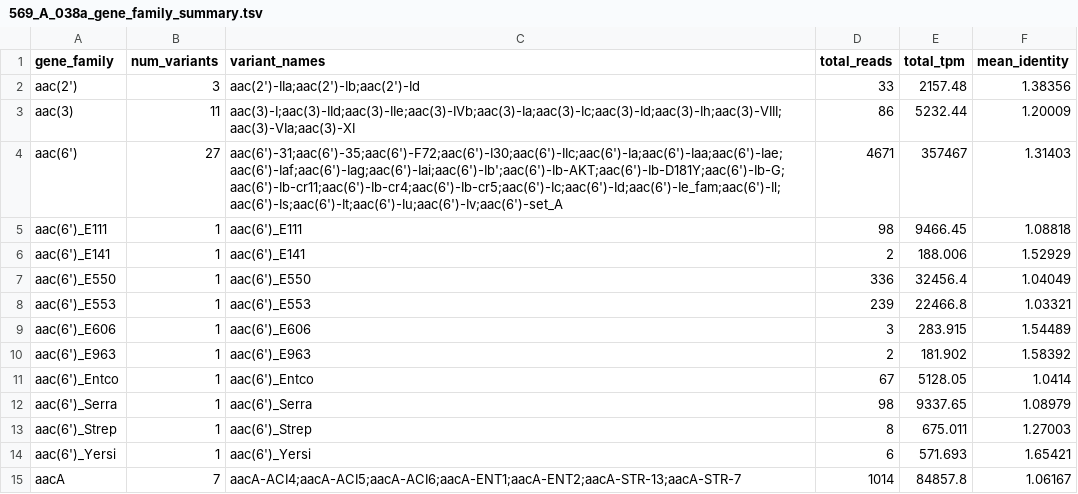
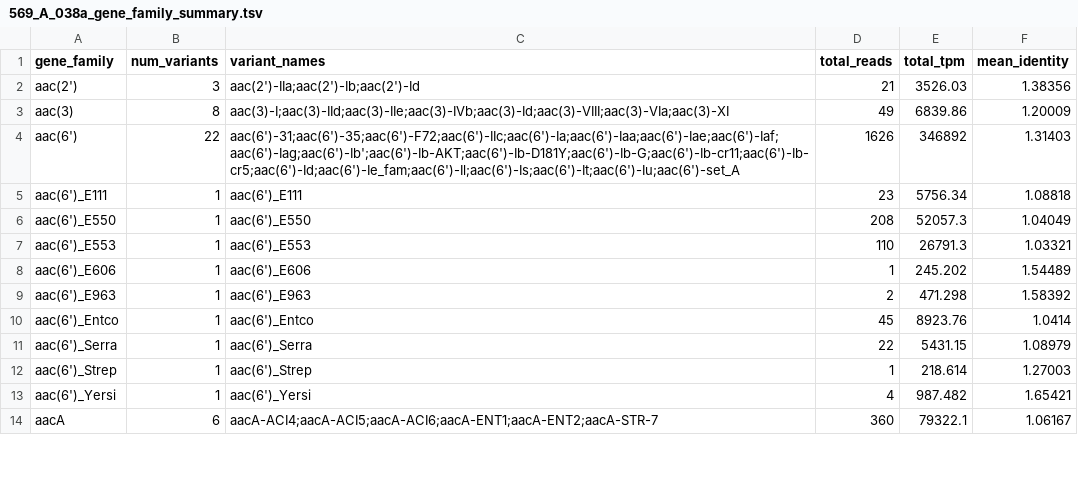
Before and after one commit to haslamdb/biogpu, a TSV file: runtime/kernels/genes/amr_results/569_A_038a_gene_family_summary.tsv, drawn as a sheet; only a part is shown; the diff covers the shown part only.

```diff
--- a/runtime/kernels/genes/amr_results/569_A_038a_gene_family_summary.tsv
+++ b/runtime/kernels/genes/amr_results/569_A_038a_gene_family_summary.tsv
@@ -1,15 +1,14 @@
 gene_family	num_variants	variant_names	total_reads	total_tpm	mean_identity
-aac(2')	3	aac(2')-IIa;aac(2')-Ib;aac(2')-Id	33	2157.48	1.38356
-aac(3)	11	aac(3)-I;aac(3)-IId;aac(3)-IIe;aac(3)-IVb;aac(3)-Ia;aac(3)-Ic;aac(3)-Id;aac(3)-Ih;aac(3)-VIII;aac(3)-VIa;aac(3)-XI	86	5232.44	1.20009
-aac(6')	27	aac(6')-31;aac(6')-35;aac(6')-F72;aac(6')-I30;aac(6')-IIc;aac(6')-Ia;aac(6')-Iaa;aac(6')-Iae;aac(6')-Iaf;aac(6')-Iag;aac(6')-Iai;aac(6')-Ib';aac(6')-Ib-AKT;aac(6')-Ib-D181Y;aac(6')-Ib-G;aac(6')-Ib-cr11;aac(6')-Ib-cr4;aac(6')-Ib-cr5;aac(6')-Ic;aac(6')-Id;aac(6')-Ie_fam;aac(6')-Il;aac(6')-Is;aac(6')-It;aac(6')-Iu;aac(6')-Iv;aac(6')-set_A	4671	357467	1.31403
-aac(6')_E111	1	aac(6')_E111	98	9466.45	1.08818
-aac(6')_E141	1	aac(6')_E141	2	188.006	1.52929
-aac(6')_E550	1	aac(6')_E550	336	32456.4	1.04049
-aac(6')_E553	1	aac(6')_E553	239	22466.8	1.03321
-aac(6')_E606	1	aac(6')_E606	3	283.915	1.54489
-aac(6')_E963	1	aac(6')_E963	2	181.902	1.58392
-aac(6')_Entco	1	aac(6')_Entco	67	5128.05	1.0414
-aac(6')_Serra	1	aac(6')_Serra	98	9337.65	1.08979
-aac(6')_Strep	1	aac(6')_Strep	8	675.011	1.27003
-aac(6')_Yersi	1	aac(6')_Yersi	6	571.693	1.65421
-aacA	7	aacA-ACI4;aacA-ACI5;aacA-ACI6;aacA-ENT1;aacA-ENT2;aacA-STR-13;aacA-STR-7	1014	84857.8	1.06167
+aac(2')	3	aac(2')-IIa;aac(2')-Ib;aac(2')-Id	21	3526.03	1.38356
+aac(3)	8	aac(3)-I;aac(3)-IId;aac(3)-IIe;aac(3)-IVb;aac(3)-Id;aac(3)-VIII;aac(3)-VIa;aac(3)-XI	49	6839.86	1.20009
+aac(6')	22	aac(6')-31;aac(6')-35;aac(6')-F72;aac(6')-IIc;aac(6')-Ia;aac(6')-Iaa;aac(6')-Iae;aac(6')-Iaf;aac(6')-Iag;aac(6')-Ib';aac(6')-Ib-AKT;aac(6')-Ib-D181Y;aac(6')-Ib-G;aac(6')-Ib-cr11;aac(6')-Ib-cr5;aac(6')-Id;aac(6')-Ie_fam;aac(6')-Il;aac(6')-Is;aac(6')-It;aac(6')-Iu;aac(6')-set_A	1626	346892	1.31403
+aac(6')_E111	1	aac(6')_E111	23	5756.34	1.08818
+aac(6')_E550	1	aac(6')_E550	208	52057.3	1.04049
+aac(6')_E553	1	aac(6')_E553	110	26791.3	1.03321
+aac(6')_E606	1	aac(6')_E606	1	245.202	1.54489
+aac(6')_E963	1	aac(6')_E963	2	471.298	1.58392
+aac(6')_Entco	1	aac(6')_Entco	45	8923.76	1.0414
+aac(6')_Serra	1	aac(6')_Serra	22	5431.15	1.08979
+aac(6')_Strep	1	aac(6')_Strep	1	218.614	1.27003
+aac(6')_Yersi	1	aac(6')_Yersi	4	987.482	1.65421
+aacA	6	aacA-ACI4;aacA-ACI5;aacA-ACI6;aacA-ENT1;aacA-ENT2;aacA-STR-7	360	79322.1	1.06167
```
Also changed, not shown: 2 removed rows and 43 edited cells elsewhere in this file, runtime/kernels/genes/amr_results/569_A_038a_abundance.tsv, runtime/kernels/genes/amr_results/569_A_038a_amr_abundance.tsv, 10 other files.
